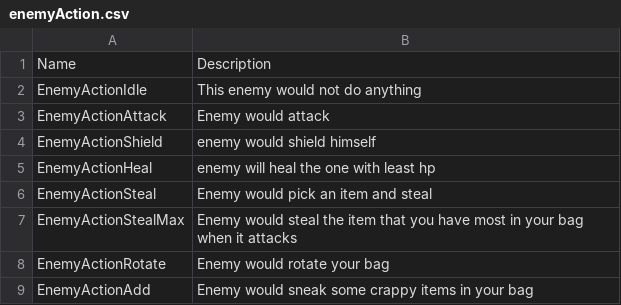
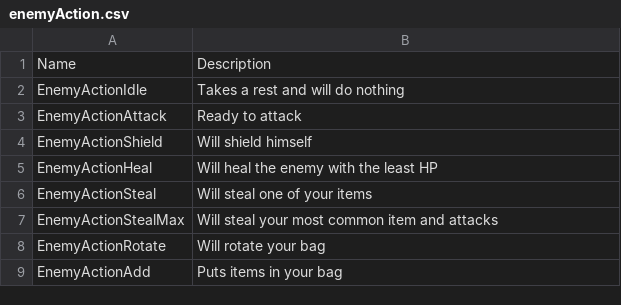
Before and after one commit to shshwdr/LuggageRL, a CSV file: Assets/Resources/csv/enemyAction.csv, drawn as a sheet.

```diff
--- a/Assets/Resources/csv/enemyAction.csv
+++ b/Assets/Resources/csv/enemyAction.csv
@@ -1,9 +1,9 @@
 Name,Description
-EnemyActionIdle,This enemy would not do anything
-EnemyActionAttack,Enemy would attack
-EnemyActionShield,enemy would shield himself
-EnemyActionHeal,enemy will heal the one with least hp
-EnemyActionSteal,Enemy would pick an item and steal
-EnemyActionStealMax,Enemy would steal the item that you have most in your bag when it attacks
-EnemyActionRotate,Enemy would rotate your bag
-EnemyActionAdd,Enemy would sneak some crappy items in your bag
+EnemyActionIdle,Takes a rest and will do nothing
+EnemyActionAttack,Ready to attack
+EnemyActionShield,Will shield himself
+EnemyActionHeal,Will heal the enemy with the least HP
+EnemyActionSteal,Will steal one of your items
+EnemyActionStealMax,Will steal your most common item and attacks
+EnemyActionRotate,Will rotate your bag
+EnemyActionAdd,Puts items in your bag
```
Also changed, not shown: Assets/Resources/csv/enemy.csv, 9 other files.
